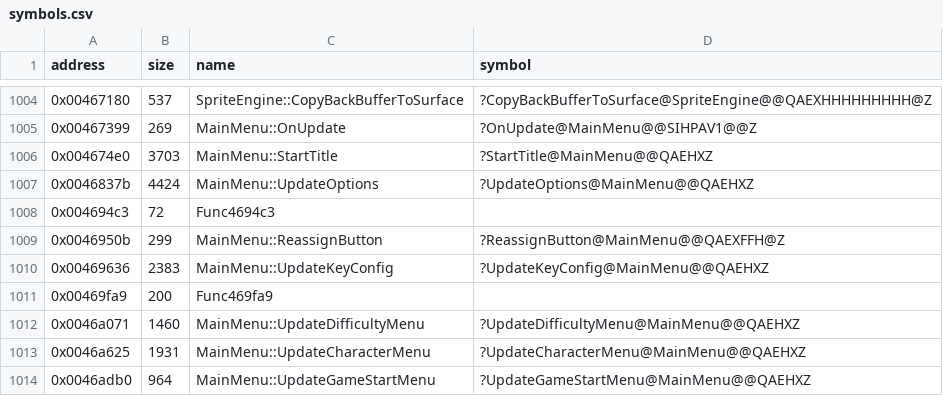
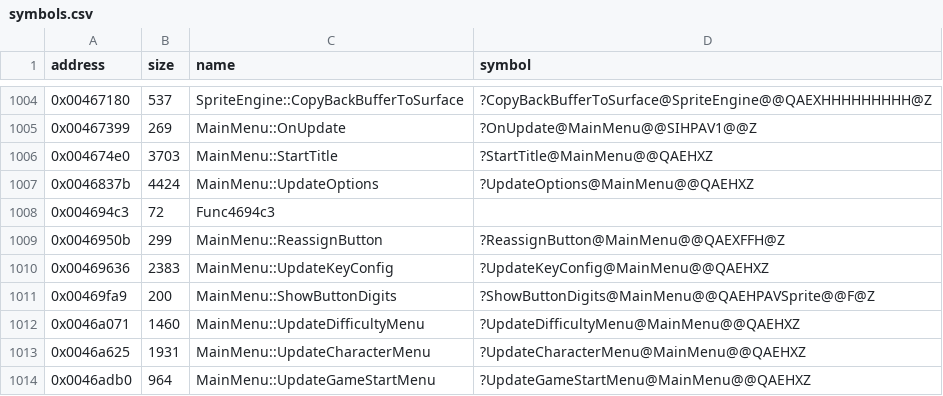
Before and after one commit to Cirno-Labs/th08, a CSV file: config/symbols.csv, drawn as a sheet; only a part is shown, gaps mark what is left out.

Commit message:
Decompile MainMenu::ShowButtonDigits (0x469fa9)

```diff
--- a/config/symbols.csv
+++ b/config/symbols.csv
@@ -1010,3 +1010,3 @@ address,size,name,symbol
 0x00469636,2383,MainMenu::UpdateKeyConfig,?UpdateKeyConfig@MainMenu@@QAEHXZ
-0x00469fa9,200,Func469fa9,
+0x00469fa9,200,MainMenu::ShowButtonDigits,?ShowButtonDigits@MainMenu@@QAEHPAVSprite@@F@Z
 0x0046a071,1460,MainMenu::UpdateDifficultyMenu,?UpdateDifficultyMenu@MainMenu@@QAEHXZ
```
Also changed, not shown: 2 other files.
